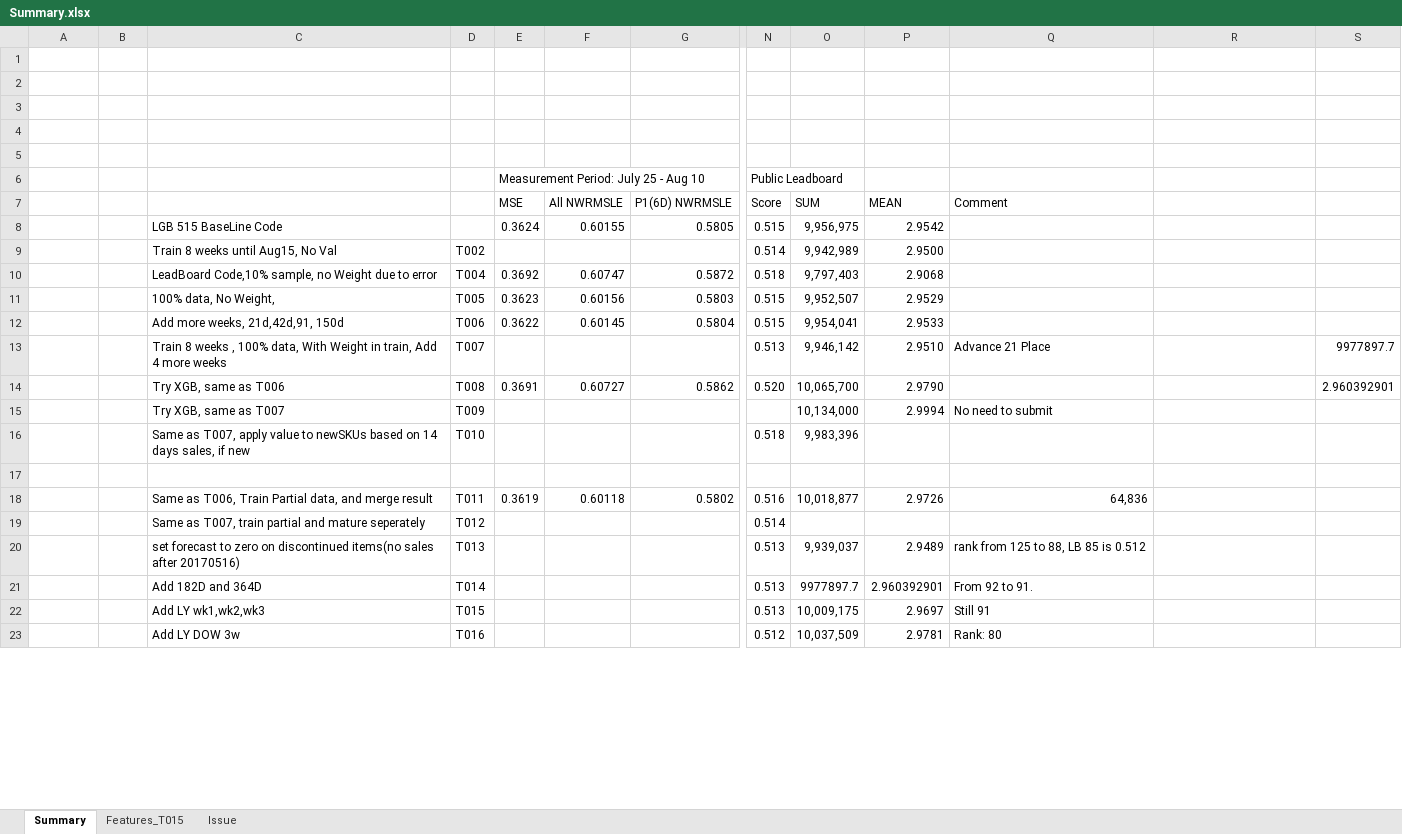
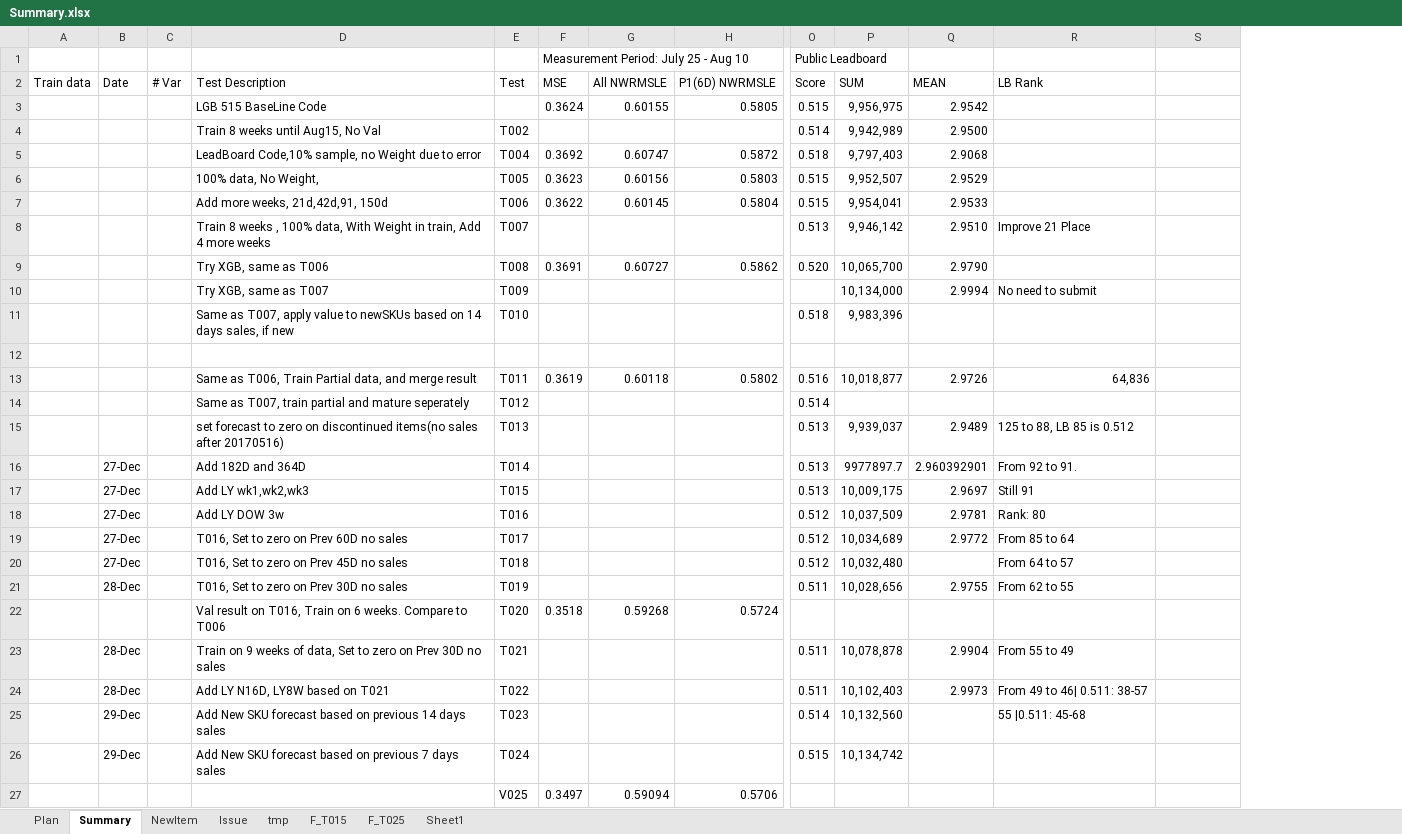
Before and after one commit to PZ11/kagglegrocery, an Excel workbook: steps_summary/Summary.xlsx, sheet Summary, drawn as a sheet; only a part is shown, gaps mark what is left out; values as stored, in another font and other column widths than the file's, no cell formats; removed rows and columns are numbered as before the commit, all else as after; rows hold the shown columns only; the diff covers the shown part only; the diff names each change by its address in the sheet, - before the commit and + after, or states it on an @@ line.

Commit message:
update_summary

```diff
--- a/steps_summary/Summary.xlsx (sheet Summary)
+++ b/steps_summary/Summary.xlsx (sheet Summary)
-sheet tab: Features_T015
+sheet tab: F_T015
+sheet tab: Plan
+sheet tab: NewItem
+sheet tab: tmp
+sheet tab: F_T025
+sheet tab: Sheet1
@@ sheet tab order changed: Plan | Summary | NewItem | Issue | tmp | F_T015 | F_T025 | Sheet1 @@
+column C (# Var), empty
-column Q (Comment), rows 13-23: Advance 21 Place |  | No need to submit |  |  | 64,836 |  | rank from 125 to 88, LB 85 is 0.512 | From 92 to 91. | Still 91 | Rank: 80
-row 1: (empty)
-row 2: (empty)
-row 3: (empty)
-row 4: (empty)
-row 5: (empty)
-A2: (empty)
+A2: Train data
-B2: (empty)
+B2: Date
-D2: (empty)
+D2: Test Description
-E2: (empty)
+E2: Test
-R2: (empty)
+R2: LB Rank
-R8 (LB Rank): (empty)
+R8 (LB Rank): Improve 21 Place
-S8: 9977897.7
+S8: (empty)
-S9: 2.960392901
+S9: (empty)
-R10 (LB Rank): (empty)
+R10 (LB Rank): No need to submit
-R13 (LB Rank): (empty)
+R13 (LB Rank): 64,836
-R15 (LB Rank): (empty)
+R15 (LB Rank): 125 to 88, LB 85 is 0.512
-B16:B18 (Date): (empty)
+B16:B18 (Date): 27-Dec
-R16 (LB Rank): (empty)
+R16 (LB Rank): From 92 to 91.
-R17 (LB Rank): (empty)
+R17 (LB Rank): Still 91
-R18 (LB Rank): (empty)
+R18 (LB Rank): Rank: 80
+row 19:  | 27-Dec |  | T016, Set to zero on Prev 60D no sales | T017 |  |  |  | 0.512 | 10,034,689 | 2.9772 | From 85 to 64
+row 20:  | 27-Dec |  | T016, Set to zero on Prev 45D no sales | T018 |  |  |  | 0.512 | 10,032,480 |  | From 64 to 57
+row 21:  | 28-Dec |  | T016, Set to zero on Prev 30D no sales | T019 |  |  |  | 0.511 | 10,028,656 | 2.9755 | From 62 to 55
+row 22:  |  |  | Val result on T016, Train on 6 weeks. Compare to T006 | T020 | 0.3518 | 0.59268 | 0.5724
+row 23:  | 28-Dec |  | Train on 9 weeks of data, Set to zero on Prev 30D no sales | T021 |  |  |  | 0.511 | 10,078,878 | 2.9904 | From 55 to 49
+row 24:  | 28-Dec |  | Add LY N16D, LY8W based on T021 | T022 |  |  |  | 0.511 | 10,102,403 | 2.9973 | From 49 to 46| 0.511: 38-57
+row 25:  | 29-Dec |  | Add New SKU forecast based on previous 14 days sales | T023 |  |  |  | 0.514 | 10,132,560 |  | 55 |0.511: 45-68
+row 26:  | 29-Dec |  | Add New SKU forecast based on previous 7 days sales | T024 |  |  |  | 0.515 | 10,134,742
+row 27:  |  |  |  | V025 | 0.3497 | 0.59094 | 0.5706
```
Also changed, not shown: 60 added rows and 4 edited cells elsewhere in this sheet, cell formats.
